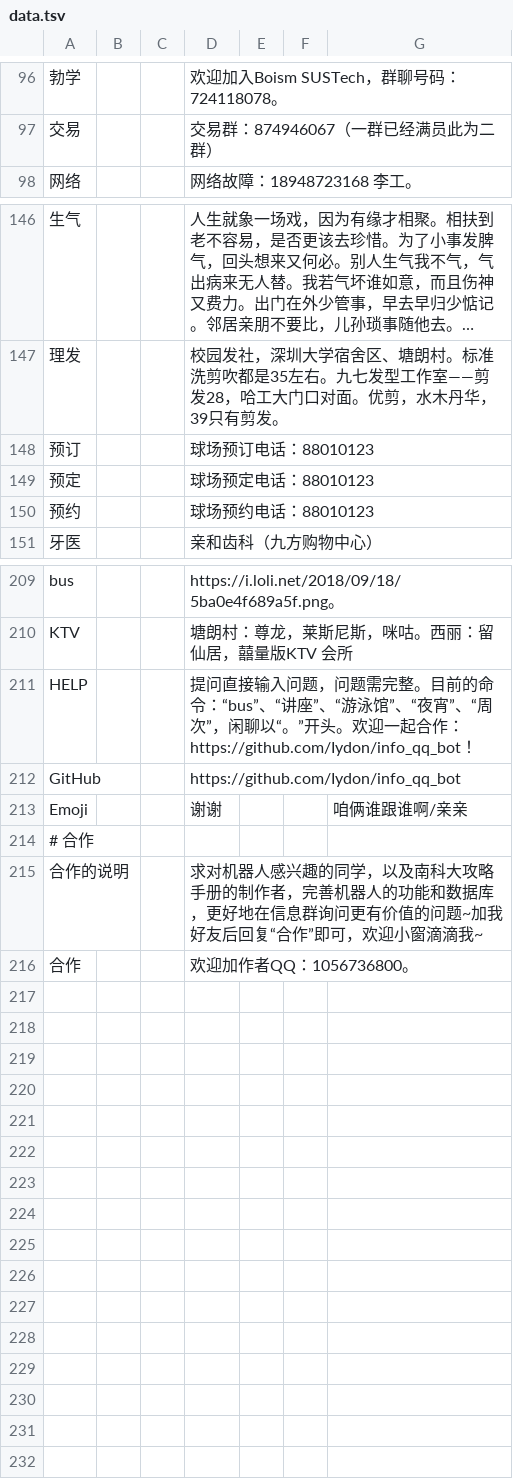
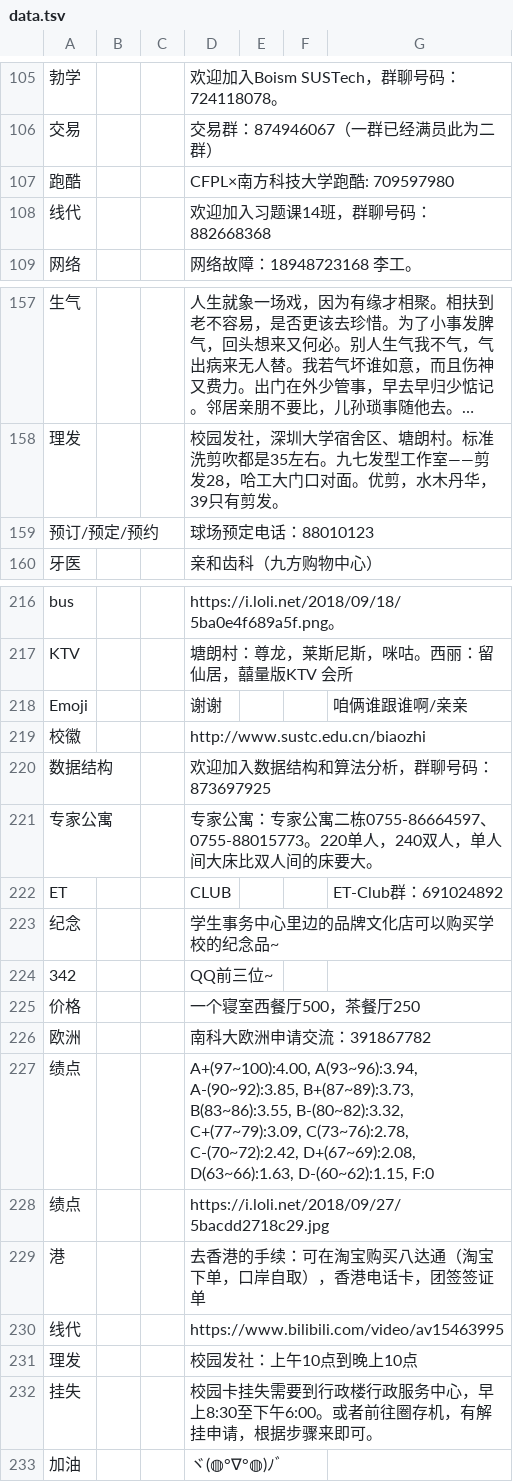
Before and after one commit to iydon/information_robot, a TSV file: data.tsv, drawn as a sheet; only a part is shown, gaps mark what is left out; long unchanged cells end in …; removed rows and columns are numbered as before the commit, all else as after; the diff covers the shown part only; the diff names each change by its address in the sheet, - before the commit and + after, or states it on an @@ line.

```diff
--- a/data.tsv
+++ b/data.tsv
+row 107: 跑酷 |  |  | CFPL×南方科技大学跑酷: 709597980
+row 108: 线代 |  |  | 欢迎加入习题课14班，群聊号码：882668368
-row 148: 预订 |  |  | 球场预订电话：88010123
-A159: 预定
+A159: 预订/预定/预约
-row 150: 预约 |  |  | 球场预约电话：88010123
-row 211: HELP |  |  | 提问直接输入问题，问题需完整。目前的命令：“bus”、“讲座”、“游泳馆”、“夜宵”、“周次”，闲聊以“。”开头。欢迎一起合作：https://github.com/Iydon/info_qq_bot！
@@ row 212 moved to row 12: GitHub @@
-row 214: # 合作
@@ row 215 moved to row 13: 合作的说明 @@
@@ row 216 moved to row 14: 合作 @@
+row 219: 校徽 |  |  | http://www.sustc.edu.cn/biaozhi
+row 220: 数据结构 |  |  | 欢迎加入数据结构和算法分析，群聊号码：873697925
+row 221: 专家公寓 |  |  | 专家公寓：专家公寓二栋0755-86664597、0755-88015773。220单人，240双人，单人间大床比双人间的床要大。
+row 222: ET |  |  | CLUB |  |  | ET-Club群：691024892
+row 223: 纪念 |  |  | 学生事务中心里边的品牌文化店可以购买学校的纪念品~
+row 224: 342 |  |  | QQ前三位~
+row 225: 价格 |  |  | 一个寝室西餐厅500，茶餐厅250
+row 226: 欧洲 |  |  | 南科大欧洲申请交流：391867782
+row 227: 绩点 |  |  | A+(97~100):4.00, A(93~96):3.94, A-(90~92):3.85, B+(87~89):3.73, B(83~86):3.55, B-(80~82):3.32, C+(77~79):3.09, C(73~76):2.78, C-(70~72):2.42, D+(67~69):2.08, D(63~66):1.63, D-(60~62):1.15, F:0
+row 228: 绩点 |  |  | https://i.loli.net/2018/09/27/5bacdd2718c29.jpg
+row 229: 港 |  |  | 去香港的手续：可在淘宝购买八达通（淘宝下单，口岸自取），香港电话卡，团签签证单
+row 230: 线代 |  |  | https://www.bilibili.com/video/av15463995
+row 231: 理发 |  |  | 校园发社：上午10点到晚上10点
+row 232: 挂失 |  |  | 校园卡挂失需要到行政楼行政服务中心，早上8:30至下午6:00。或者前往圈存机，有解挂申请，根据步骤来即可。
+row 233: 加油 |  |  | ヾ(◍°∇°◍)ﾉﾞ
```
Also changed, not shown: 8 added rows and 4 removed rows elsewhere in this file, 13 other files.
